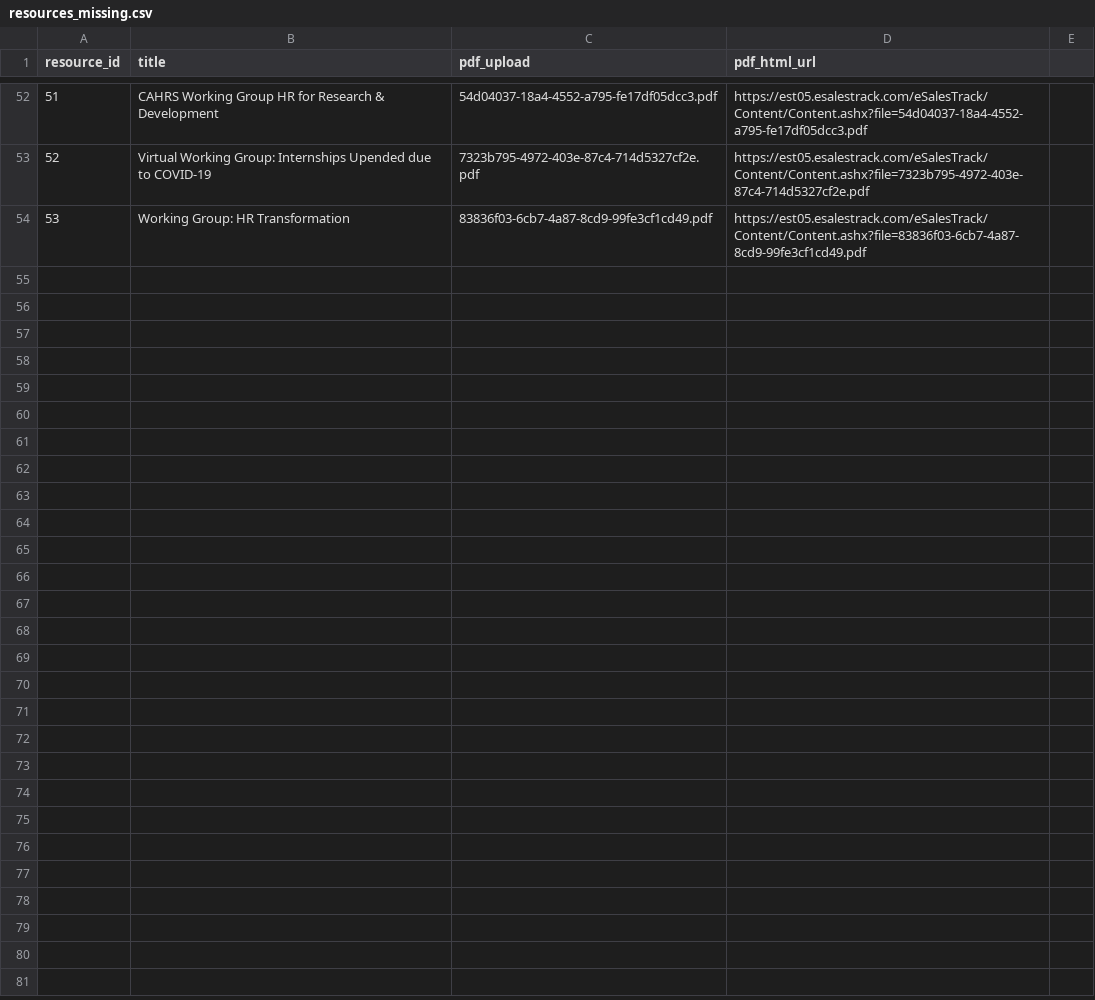
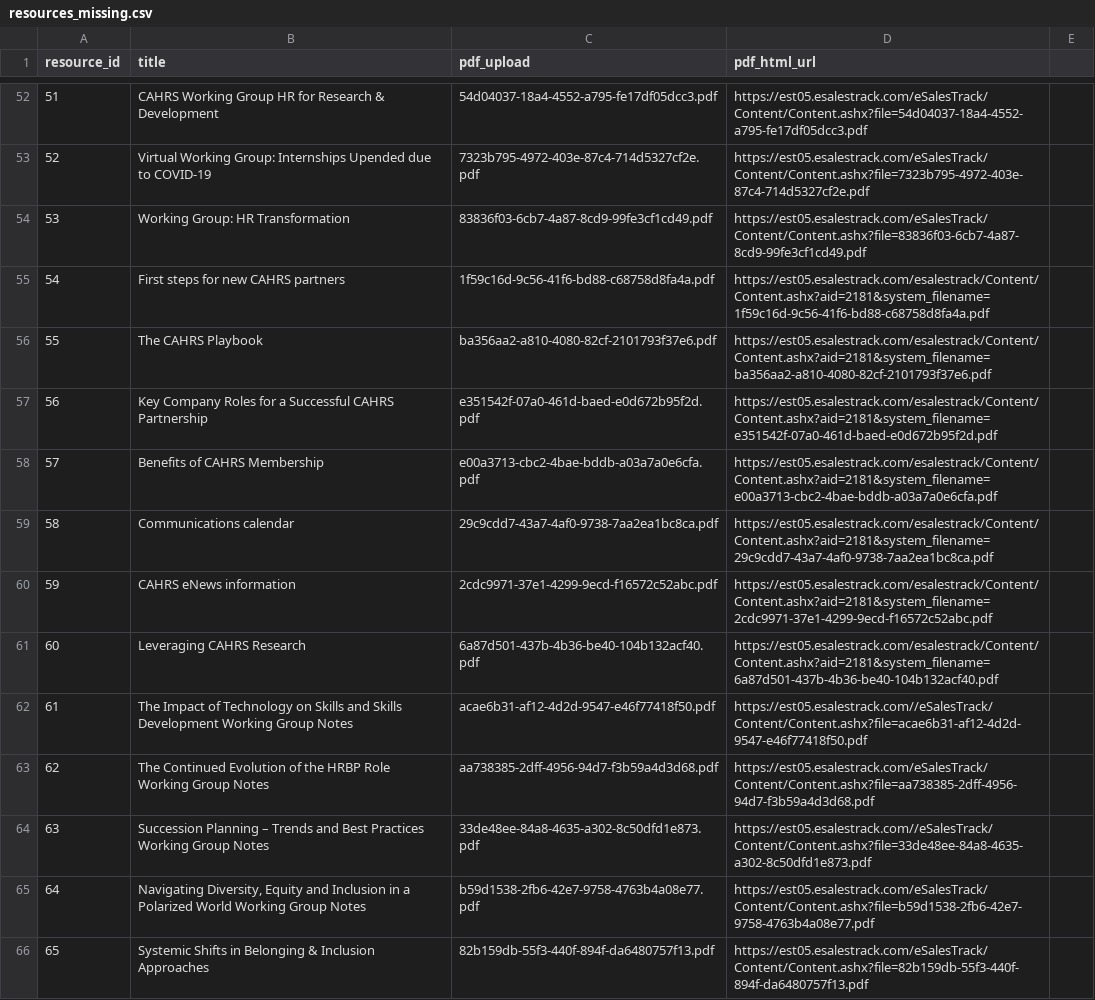
Before and after one commit to ilrWebServices/cars_migration_data, a CSV file: resources_missing.csv, drawn as a sheet; only a part is shown, gaps mark what is left out; the diff names each change by its address in the sheet, - before the commit and + after, or states it on an @@ line.

Commit message:
Add missing Cahrs resources linked from rich text paragraphs

```diff
--- a/resources_missing.csv
+++ b/resources_missing.csv
+row 55: 54 | First steps for new CAHRS partners | 1f59c16d-9c56-41f6-bd88-c68758d8fa4a.pdf | https://est05.esalestrack.com/esalestrack/Content/Content.ashx?aid=2181&system_filename=1f59c16d-9c56-41f6-bd88-c68758d8fa4a.pdf
+row 56: 55 | The CAHRS Playbook | ba356aa2-a810-4080-82cf-2101793f37e6.pdf | https://est05.esalestrack.com/esalestrack/Content/Content.ashx?aid=2181&system_filename=ba356aa2-a810-4080-82cf-2101793f37e6.pdf
+row 57: 56 | Key Company Roles for a Successful CAHRS Partnership | e351542f-07a0-461d-baed-e0d672b95f2d.pdf | https://est05.esalestrack.com/esalestrack/Content/Content.ashx?aid=2181&system_filename=e351542f-07a0-461d-baed-e0d672b95f2d.pdf
+row 58: 57 | Benefits of CAHRS Membership | e00a3713-cbc2-4bae-bddb-a03a7a0e6cfa.pdf | https://est05.esalestrack.com/esalestrack/Content/Content.ashx?aid=2181&system_filename=e00a3713-cbc2-4bae-bddb-a03a7a0e6cfa.pdf
+row 59: 58 | Communications calendar | 29c9cdd7-43a7-4af0-9738-7aa2ea1bc8ca.pdf | https://est05.esalestrack.com/esalestrack/Content/Content.ashx?aid=2181&system_filename=29c9cdd7-43a7-4af0-9738-7aa2ea1bc8ca.pdf
+row 60: 59 | CAHRS eNews information | 2cdc9971-37e1-4299-9ecd-f16572c52abc.pdf | https://est05.esalestrack.com/esalestrack/Content/Content.ashx?aid=2181&system_filename=2cdc9971-37e1-4299-9ecd-f16572c52abc.pdf
+row 61: 60 | Leveraging CAHRS Research | 6a87d501-437b-4b36-be40-104b132acf40.pdf | https://est05.esalestrack.com/esalestrack/Content/Content.ashx?aid=2181&system_filename=6a87d501-437b-4b36-be40-104b132acf40.pdf
+row 62: 61 | The Impact of Technology on Skills and Skills Development Working Group Notes | acae6b31-af12-4d2d-9547-e46f77418f50.pdf | https://est05.esalestrack.com//eSalesTrack/Content/Content.ashx?file=acae6b31-af12-4d2d-9547-e46f77418f50.pdf
+row 63: 62 | The Continued Evolution of the HRBP Role Working Group Notes | aa738385-2dff-4956-94d7-f3b59a4d3d68.pdf | https://est05.esalestrack.com/eSalesTrack/Content/Content.ashx?file=aa738385-2dff-4956-94d7-f3b59a4d3d68.pdf
+row 64: 63 | Succession Planning – Trends and Best Practices Working Group Notes | 33de48ee-84a8-4635-a302-8c50dfd1e873.pdf | https://est05.esalestrack.com//eSalesTrack/Content/Content.ashx?file=33de48ee-84a8-4635-a302-8c50dfd1e873.pdf
+row 65: 64 | Navigating Diversity, Equity and Inclusion in a Polarized World Working Group Notes | b59d1538-2fb6-42e7-9758-4763b4a08e77.pdf | https://est05.esalestrack.com/eSalesTrack/Content/Content.ashx?file=b59d1538-2fb6-42e7-9758-4763b4a08e77.pdf
+row 66: 65 | Systemic Shifts in Belonging & Inclusion Approaches | 82b159db-55f3-440f-894f-da6480757f13.pdf | https://est05.esalestrack.com/eSalesTrack/Content/Content.ashx?file=82b159db-55f3-440f-894f-da6480757f13.pdf
```
